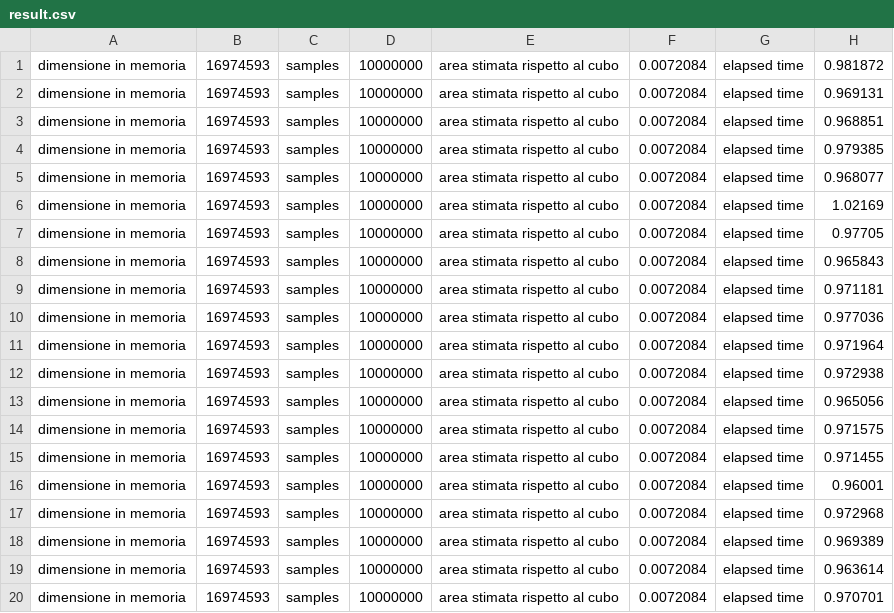
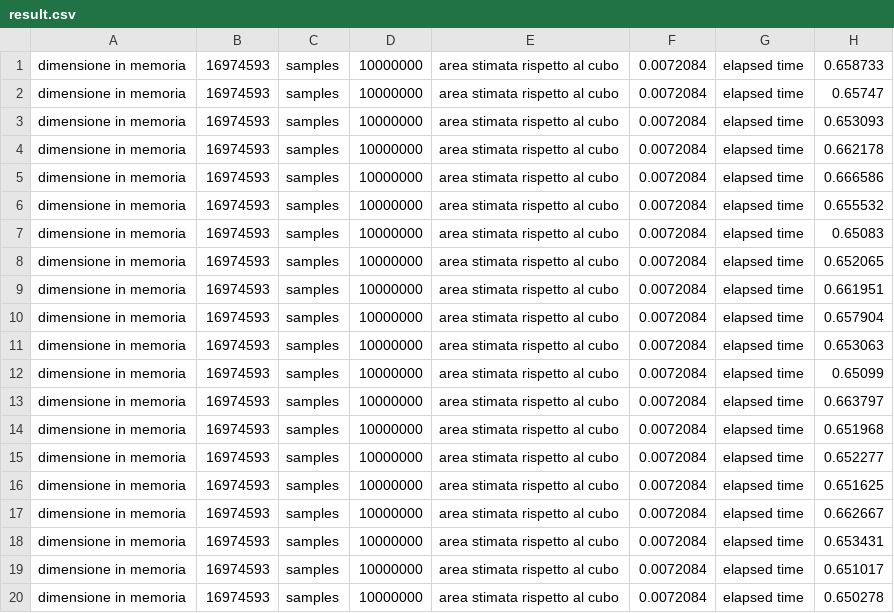
Before and after one commit to giuseppeegentile/voxelization_hpc, a CSV file: result.csv, drawn as a sheet.

```diff
--- a/result.csv
+++ b/result.csv
@@ -1,20 +1,20 @@
-dimensione in memoria;16974593;samples; 10000000; area stimata rispetto al cubo; 0.0072084; elapsed time; 0.981872;
-dimensione in memoria;16974593;samples; 10000000; area stimata rispetto al cubo; 0.0072084; elapsed time; 0.969131;
-dimensione in memoria;16974593;samples; 10000000; area stimata rispetto al cubo; 0.0072084; elapsed time; 0.968851;
-dimensione in memoria;16974593;samples; 10000000; area stimata rispetto al cubo; 0.0072084; elapsed time; 0.979385;
-dimensione in memoria;16974593;samples; 10000000; area stimata rispetto al cubo; 0.0072084; elapsed time; 0.968077;
-dimensione in memoria;16974593;samples; 10000000; area stimata rispetto al cubo; 0.0072084; elapsed time; 1.02169;
-dimensione in memoria;16974593;samples; 10000000; area stimata rispetto al cubo; 0.0072084; elapsed time; 0.97705;
-dimensione in memoria;16974593;samples; 10000000; area stimata rispetto al cubo; 0.0072084; elapsed time; 0.965843;
-dimensione in memoria;16974593;samples; 10000000; area stimata rispetto al cubo; 0.0072084; elapsed time; 0.971181;
-dimensione in memoria;16974593;samples; 10000000; area stimata rispetto al cubo; 0.0072084; elapsed time; 0.977036;
-dimensione in memoria;16974593;samples; 10000000; area stimata rispetto al cubo; 0.0072084; elapsed time; 0.971964;
-dimensione in memoria;16974593;samples; 10000000; area stimata rispetto al cubo; 0.0072084; elapsed time; 0.972938;
-dimensione in memoria;16974593;samples; 10000000; area stimata rispetto al cubo; 0.0072084; elapsed time; 0.965056;
-dimensione in memoria;16974593;samples; 10000000; area stimata rispetto al cubo; 0.0072084; elapsed time; 0.971575;
-dimensione in memoria;16974593;samples; 10000000; area stimata rispetto al cubo; 0.0072084; elapsed time; 0.971455;
-dimensione in memoria;16974593;samples; 10000000; area stimata rispetto al cubo; 0.0072084; elapsed time; 0.96001;
-dimensione in memoria;16974593;samples; 10000000; area stimata rispetto al cubo; 0.0072084; elapsed time; 0.972968;
-dimensione in memoria;16974593;samples; 10000000; area stimata rispetto al cubo; 0.0072084; elapsed time; 0.969389;
-dimensione in memoria;16974593;samples; 10000000; area stimata rispetto al cubo; 0.0072084; elapsed time; 0.963614;
-dimensione in memoria;16974593;samples; 10000000; area stimata rispetto al cubo; 0.0072084; elapsed time; 0.970701;
+dimensione in memoria;16974593;samples; 10000000; area stimata rispetto al cubo; 0.0072084; elapsed time; 0.658733;
+dimensione in memoria;16974593;samples; 10000000; area stimata rispetto al cubo; 0.0072084; elapsed time; 0.65747;
+dimensione in memoria;16974593;samples; 10000000; area stimata rispetto al cubo; 0.0072084; elapsed time; 0.653093;
+dimensione in memoria;16974593;samples; 10000000; area stimata rispetto al cubo; 0.0072084; elapsed time; 0.662178;
+dimensione in memoria;16974593;samples; 10000000; area stimata rispetto al cubo; 0.0072084; elapsed time; 0.666586;
+dimensione in memoria;16974593;samples; 10000000; area stimata rispetto al cubo; 0.0072084; elapsed time; 0.655532;
+dimensione in memoria;16974593;samples; 10000000; area stimata rispetto al cubo; 0.0072084; elapsed time; 0.65083;
+dimensione in memoria;16974593;samples; 10000000; area stimata rispetto al cubo; 0.0072084; elapsed time; 0.652065;
+dimensione in memoria;16974593;samples; 10000000; area stimata rispetto al cubo; 0.0072084; elapsed time; 0.661951;
+dimensione in memoria;16974593;samples; 10000000; area stimata rispetto al cubo; 0.0072084; elapsed time; 0.657904;
+dimensione in memoria;16974593;samples; 10000000; area stimata rispetto al cubo; 0.0072084; elapsed time; 0.653063;
+dimensione in memoria;16974593;samples; 10000000; area stimata rispetto al cubo; 0.0072084; elapsed time; 0.65099;
+dimensione in memoria;16974593;samples; 10000000; area stimata rispetto al cubo; 0.0072084; elapsed time; 0.663797;
+dimensione in memoria;16974593;samples; 10000000; area stimata rispetto al cubo; 0.0072084; elapsed time; 0.651968;
+dimensione in memoria;16974593;samples; 10000000; area stimata rispetto al cubo; 0.0072084; elapsed time; 0.652277;
+dimensione in memoria;16974593;samples; 10000000; area stimata rispetto al cubo; 0.0072084; elapsed time; 0.651625;
+dimensione in memoria;16974593;samples; 10000000; area stimata rispetto al cubo; 0.0072084; elapsed time; 0.662667;
+dimensione in memoria;16974593;samples; 10000000; area stimata rispetto al cubo; 0.0072084; elapsed time; 0.653431;
+dimensione in memoria;16974593;samples; 10000000; area stimata rispetto al cubo; 0.0072084; elapsed time; 0.651017;
+dimensione in memoria;16974593;samples; 10000000; area stimata rispetto al cubo; 0.0072084; elapsed time; 0.650278;
```
Also changed, not shown: 4 other files.
